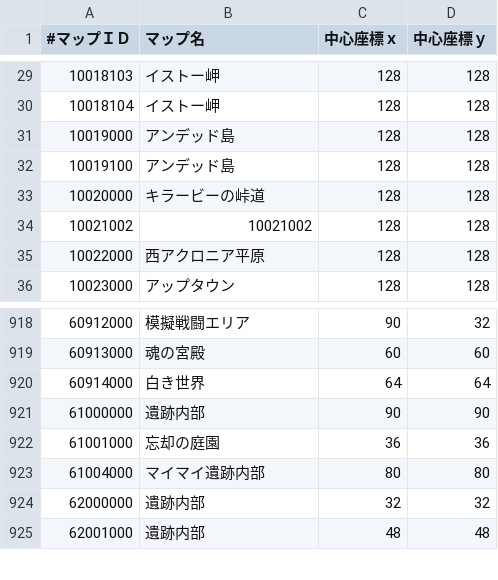
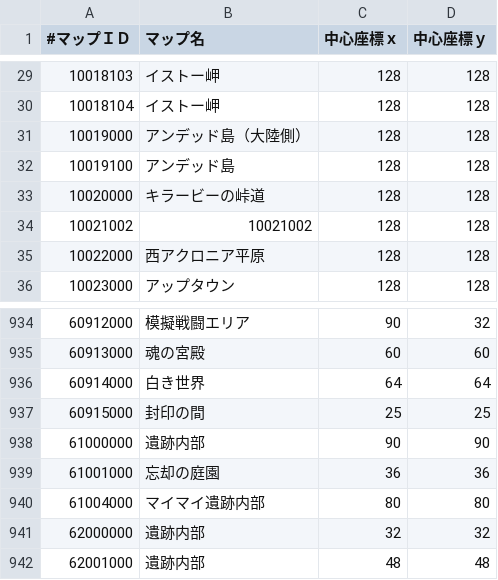
Before and after one commit to pyeco-org/virtualeco, a CSV file: data/map.csv, drawn as a sheet; only a part is shown, gaps mark what is left out; the diff covers the shown part only.

```diff
--- a/data/map.csv
+++ b/data/map.csv
@@ -30,3 +30,3 @@
 10018104,イストー岬,128,128,
-10019000,アンデッド島,128,128,
+10019000,アンデッド島（大陸側）,128,128,
 10019100,アンデッド島,128,128,
@@ -920,2 +936,3 @@
 60914000,白き世界,64,64,
+60915000,封印の間,25,25,
 61000000,遺跡内部,90,90,
```
Also changed, not shown: 16 added rows elsewhere in this file, data/pet.csv, data/skill.csv, 8 other files.
